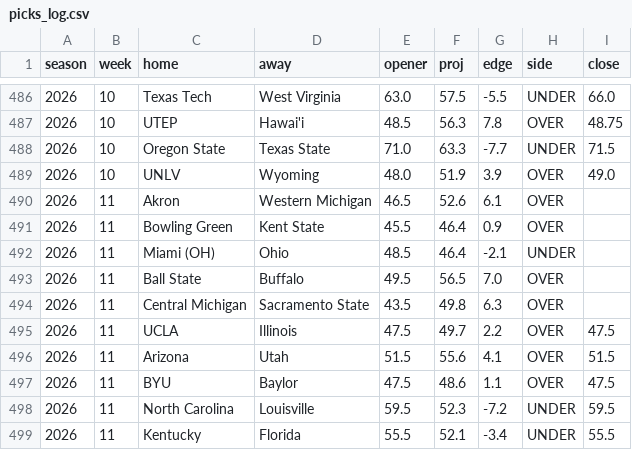
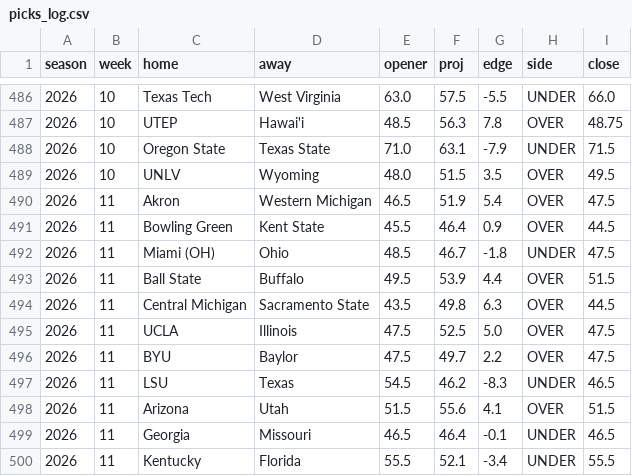
Before and after one commit to aberni03/ncaaf-totals-edge, a CSV file: out/picks_log.csv, drawn as a sheet; only a part is shown, gaps mark what is left out; the diff covers the shown part only.

```diff
--- a/out/picks_log.csv
+++ b/out/picks_log.csv
@@ -487,13 +487,14 @@ season,week,home,away,opener,proj,edge,side,close
 2026,10,UTEP,Hawai'i,48.5,56.3,7.8,OVER,48.75
-2026,10,Oregon State,Texas State,71.0,63.3,-7.7,UNDER,71.5
-2026,10,UNLV,Wyoming,48.0,51.9,3.9,OVER,49.0
-2026,11,Akron,Western Michigan,46.5,52.6,6.1,OVER,
-2026,11,Bowling Green,Kent State,45.5,46.4,0.9,OVER,
-2026,11,Miami (OH),Ohio,48.5,46.4,-2.1,UNDER,
-2026,11,Ball State,Buffalo,49.5,56.5,7.0,OVER,
-2026,11,Central Michigan,Sacramento State,43.5,49.8,6.3,OVER,
-2026,11,UCLA,Illinois,47.5,49.7,2.2,OVER,47.5
+2026,10,Oregon State,Texas State,71.0,63.1,-7.9,UNDER,71.5
+2026,10,UNLV,Wyoming,48.0,51.5,3.5,OVER,49.5
+2026,11,Akron,Western Michigan,46.5,51.9,5.4,OVER,47.5
+2026,11,Bowling Green,Kent State,45.5,46.4,0.9,OVER,44.5
+2026,11,Miami (OH),Ohio,48.5,46.7,-1.8,UNDER,47.5
+2026,11,Ball State,Buffalo,49.5,53.9,4.4,OVER,51.5
+2026,11,Central Michigan,Sacramento State,43.5,49.8,6.3,OVER,44.5
+2026,11,UCLA,Illinois,47.5,52.5,5.0,OVER,47.5
+2026,11,BYU,Baylor,47.5,49.7,2.2,OVER,47.5
+2026,11,LSU,Texas,54.5,46.2,-8.3,UNDER,46.5
 2026,11,Arizona,Utah,51.5,55.6,4.1,OVER,51.5
-2026,11,BYU,Baylor,47.5,48.6,1.1,OVER,47.5
-2026,11,North Carolina,Louisville,59.5,52.3,-7.2,UNDER,59.5
+2026,11,Georgia,Missouri,46.5,46.4,-0.1,UNDER,46.5
 2026,11,Kentucky,Florida,55.5,52.1,-3.4,UNDER,55.5
```
Also changed, not shown: 2 added rows, 1 removed row and 18 edited cells elsewhere in this file, out/odds_snapshots.csv, out/openers.csv, 9 other files.
